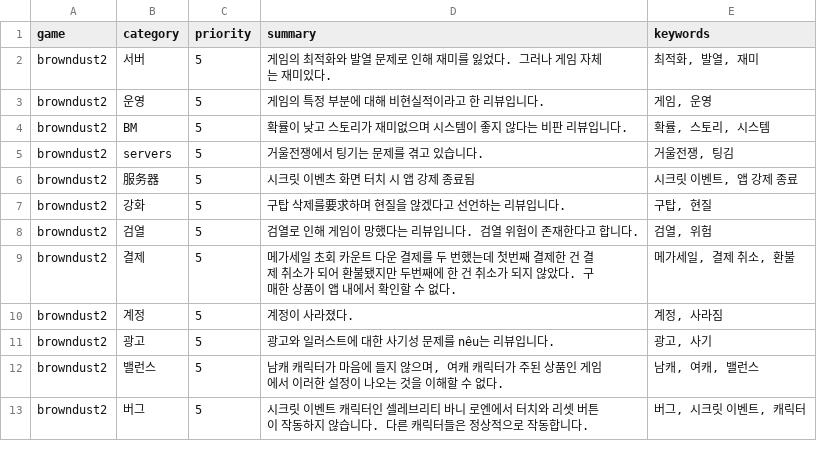
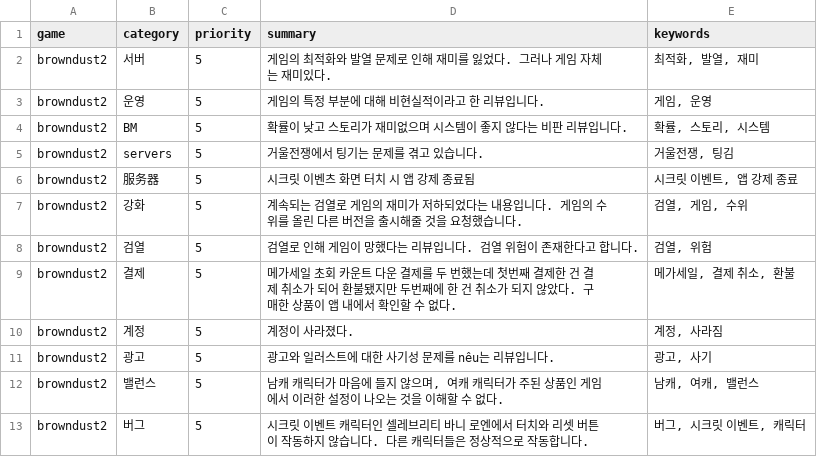
Before and after one commit to roid-eng/game-voc-analyzer, a CSV file: data/top_issues.csv, drawn as a sheet; only a part is shown.

```diff
--- a/data/top_issues.csv
+++ b/data/top_issues.csv
@@ -6,3 +6,3 @@ browndust2,servers,5,거울전쟁에서 팅기는 문제를 겪고 있습니다.
 browndust2,服务器,5,시크릿 이벤츠 화면 터치 시 앱 강제 종료됨,"시크릿 이벤트, 앱 강제 종료"
-browndust2,강화,5,구탑 삭제를要求하며 현질을 않겠다고 선언하는 리뷰입니다.,"구탑, 현질"
+browndust2,강화,5,계속되는 검열로 게임의 재미가 저하되었다는 내용입니다. 게임의 수위를 올린 다른 버전을 출시해줄 것을 요청했습니다.,"검열, 게임, 수위"
 browndust2,검열,5,검열로 인해 게임이 망했다는 리뷰입니다. 검열 위험이 존재한다고 합니다.,"검열, 위험"
```
Also changed, not shown: data/reviews.csv, 1 other file.
